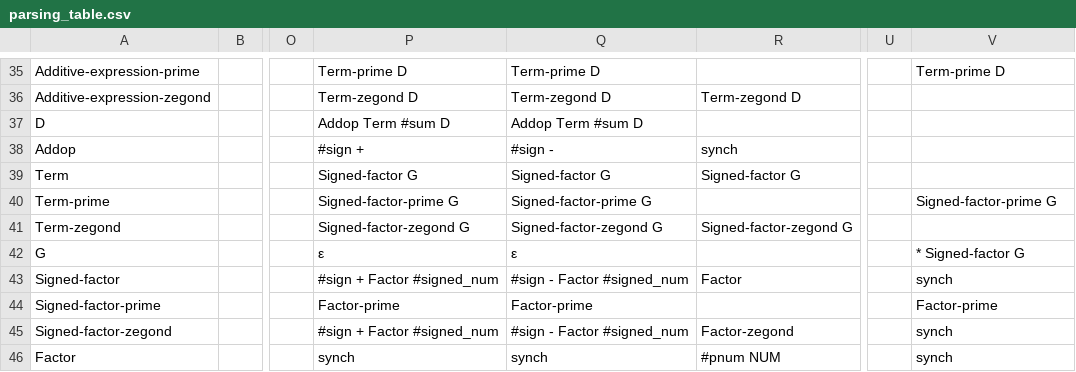
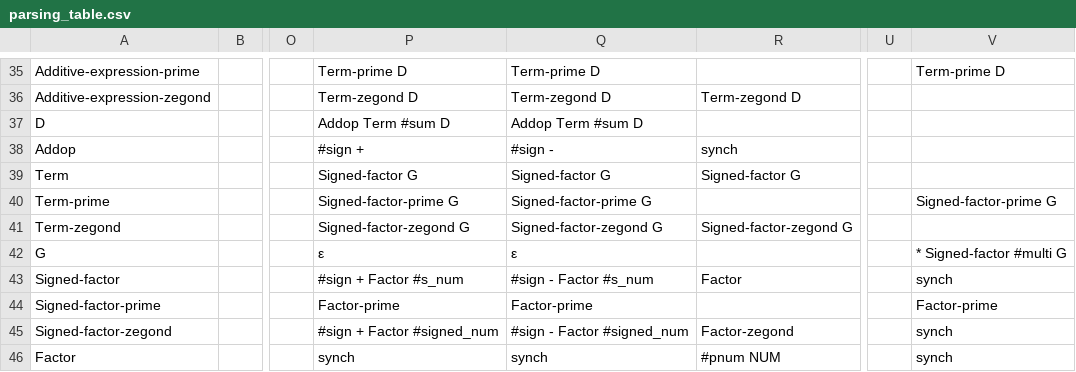
Before and after one commit to mahdifarzadi/CD_project, a CSV file: parse/parsing_table.csv, drawn as a sheet; only a part is shown, gaps mark what is left out; the diff names each change by its address in the sheet, - before the commit and + after, or states it on an @@ line.

Commit message:
multi added

```diff
--- a/parse/parsing_table.csv
+++ b/parse/parsing_table.csv
-V42: * Signed-factor G
+V42: * Signed-factor #multi G
-P43: #sign + Factor #signed_num
+P43: #sign + Factor #s_num
-Q43: #sign - Factor #signed_num
+Q43: #sign - Factor #s_num
```
Also changed, not shown: 5 other files.
